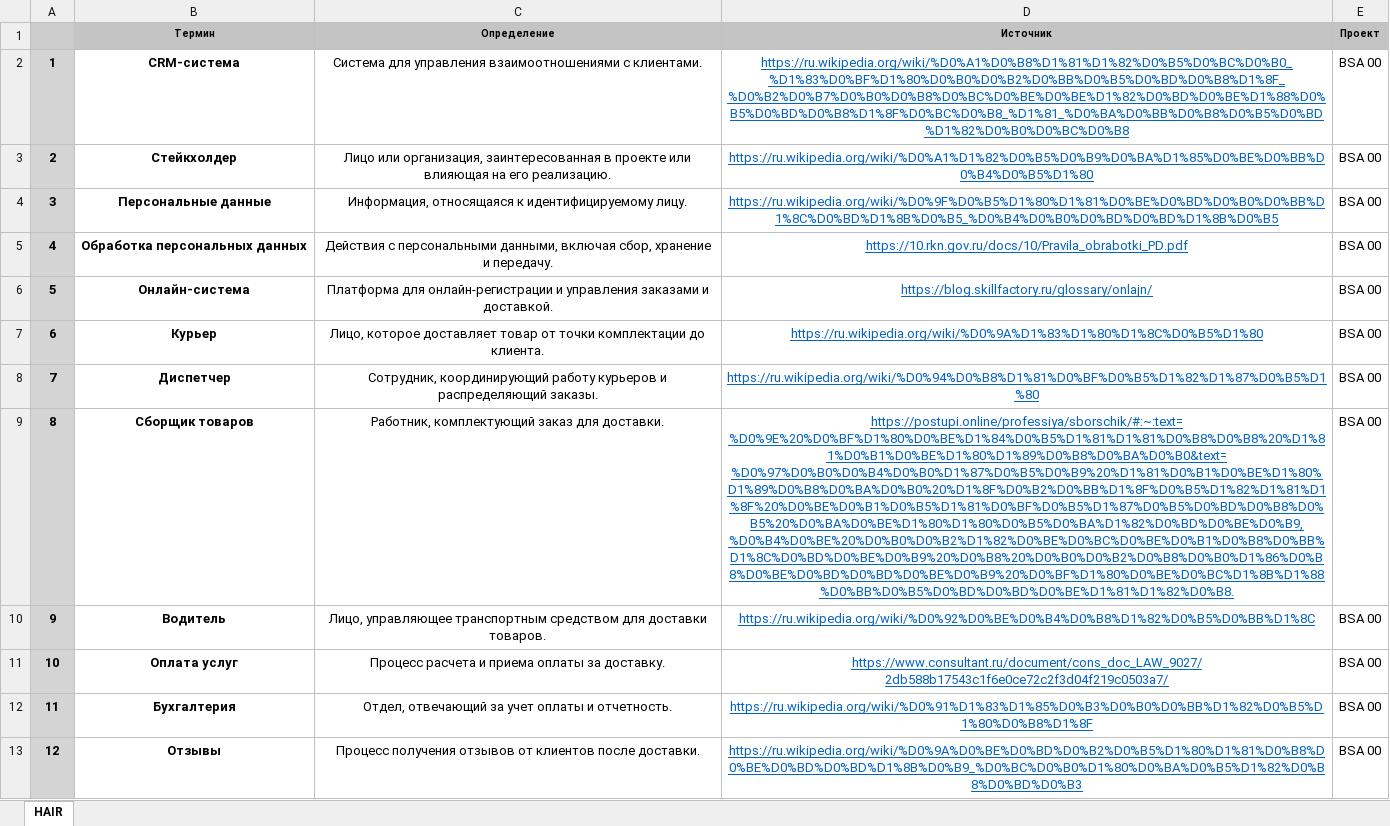
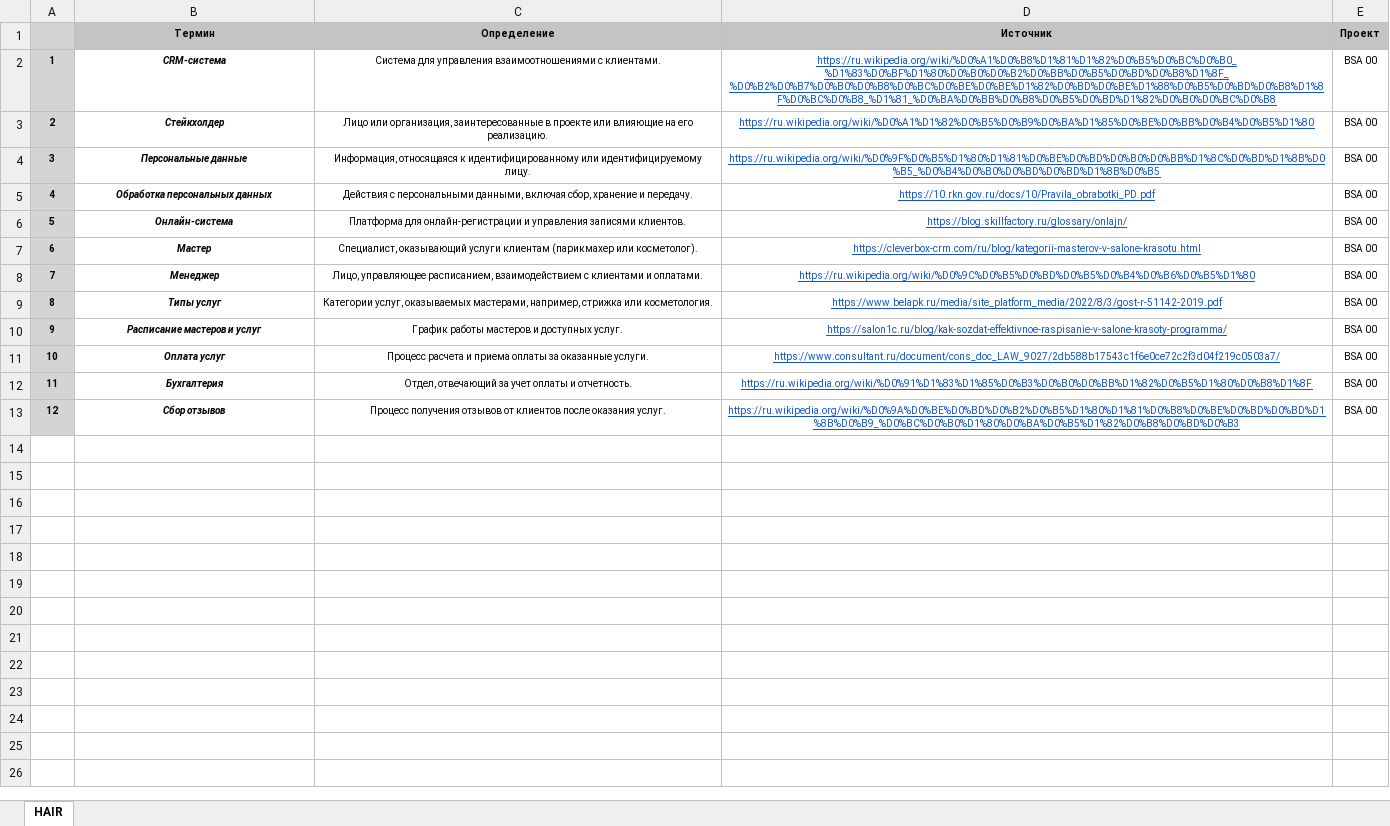
Before and after one commit to SobyTheWay/S21_BSA00, an Excel workbook: HAIR/ex02_HAIR_glossary.xlsx, sheet HAIR, drawn as a sheet; values as stored, in another font and other column widths than the file's, no borders; charts and pictures not drawn; the diff names each change by its address in the sheet, - before the commit and + after, or states it on an @@ line.

Commit message:
all
all

```diff
--- a/HAIR/ex02_HAIR_glossary.xlsx (sheet HAIR)
+++ b/HAIR/ex02_HAIR_glossary.xlsx (sheet HAIR)
@@ A2:E13 text size: smaller @@
-B2:B13 italic: off
+B2:B13 italic: on
-C3 (Определение): …или организация, заинтересованная в проекте или влияющая на его…
+C3 (Определение): …или организация, заинтересованные в проекте или влияющие на его…
-C4 (Определение): …относящаяся к идентифицируемому лицу.
+C4 (Определение): …относящаяся к идентифицированному или идентифицируемому лицу.
-C6 (Определение): …и управления заказами и доставкой.
+C6 (Определение): …и управления записями клиентов.
-B7 (Термин): Курьер
+B7 (Термин): Мастер
-C7 (Определение): Лицо, которое доставляет товар от точки комплектации до клиента.
+C7 (Определение): Специалист, оказывающий услуги клиентам (парикмахер или косметолог).
-D7 (Источник): https://ru.wikipedia.org/wiki/%D0%9A%D1%83%D1%80%D1%8C%D0%B5%D1%80
+D7 (Источник): https://cleverbox-crm.com/ru/blog/kategorii-masterov-v-salone-krasotu.html
-B8 (Термин): Диспетчер
+B8 (Термин): Менеджер
-C8 (Определение): Сотрудник, координирующий работу курьеров и распределяющий заказы.
+C8 (Определение): Лицо, управляющее расписанием, взаимодействием с клиентами и оплатами.
-D8 (Источник): https://ru.wikipedia.org/wiki/%D0%94%D0%B8%D1%81%D0%BF%D0%B5%D1%82%D1%87%D0%B5%D1%80
+D8 (Источник): https://ru.wikipedia.org/wiki/%D0%9C%D0%B5%D0%BD%D0%B5%D0%B4%D0%B6%D0%B5%D1%80
-B9 (Термин): Сборщик товаров
+B9 (Термин): Типы услуг
-C9 (Определение): Работник, комплектующий заказ для доставки.
+C9 (Определение): Категории услуг, оказываемых мастерами, например, стрижка или косметология.
-D9 (Источник): https://postupi.online/professiya/sborschik/#:~:text=%D0%9E%20%D0%BF%D1%80%D0%BE%D1%84%D0%B5%D1%81%D1%81%D0%B8%D0%B8%20%D1%81%D0%B1%D0%BE%D1%80%D1%89%D0%B8%D0%BA%D0%B0&text=%D0%97%D0%B0%D0%B4%D0%B0%D1%87%D0%B5%D0%B9%20%D1%81%D0%B1%D0%BE%D1%80%D1%89%D0%B8%D0%BA%D0%B0%20%D1%8F%D0%B2%D0%BB%D1%8F%D0%B5%D1%82%D1%81%D1%8F%20%D0%BE%D0%B1%D0%B5%D1%81%D0%BF%D0%B5%D1%87%D0%B5%D0%BD%D0%B8%D0%B5%20%D0%BA%D0%BE%D1%80%D1%80%D0%B5%D0%BA%D1%82%D0%BD%D0%BE%D0%B9,%D0%B4%D0%BE%20%D0%B0%D0%B2%D1%82%D0%BE%D0%BC%D0%BE%D0%B1%D0%B8%D0%BB%D1%8C%D0%BD%D0%BE%D0%B9%20%D0%B8%20%D0%B0%D0%B2%D0%B8%D0%B0%D1%86%D0%B8%D0%BE%D0%BD%D0%BD%D0%BE%D0%B9%20%D0%BF%D1%80%D0%BE%D0%BC%D1%8B%D1%88%D0%BB%D0%B5%D0%BD%D0%BD%D0%BE%D1%81%D1%82%D0%B8.
+D9 (Источник): https://www.belapk.ru/media/site_platform_media/2022/8/3/gost-r-51142-2019.pdf
-B10 (Термин): Водитель
+B10 (Термин): Расписание мастеров и услуг
-C10 (Определение): Лицо, управляющее транспортным средством для доставки товаров.
+C10 (Определение): График работы мастеров и доступных услуг.
-D10 (Источник): https://ru.wikipedia.org/wiki/%D0%92%D0%BE%D0%B4%D0%B8%D1%82%D0%B5%D0%BB%D1%8C
+D10 (Источник): https://salon1c.ru/blog/kak-sozdat-effektivnoe-raspisanie-v-salone-krasoty-programma/
-C11 (Определение): …оплаты за доставку.
+C11 (Определение): …оплаты за оказанные услуги.
-B13 (Термин): Отзывы
+B13 (Термин): Сбор отзывов
-C13 (Определение): …клиентов после доставки.
+C13 (Определение): …клиентов после оказания услуг.
```
